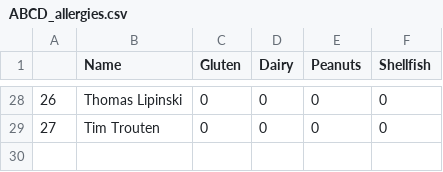
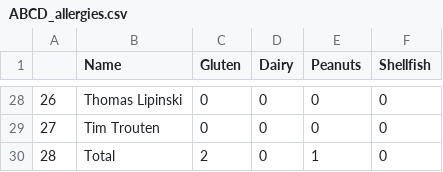
Before and after one commit to CategorIAN/ABCD, a CSV file: ABCD/ABCD_allergies.csv, drawn as a sheet; only a part is shown, gaps mark what is left out.

```diff
--- a/ABCD/ABCD_allergies.csv
+++ b/ABCD/ABCD_allergies.csv
@@ -29 +29,2 @@
 27,Tim Trouten,0,0,0,0
+28,Total,2,0,1,0
```
Also changed, not shown: ABCD_cleaned.csv, 3 other files.
